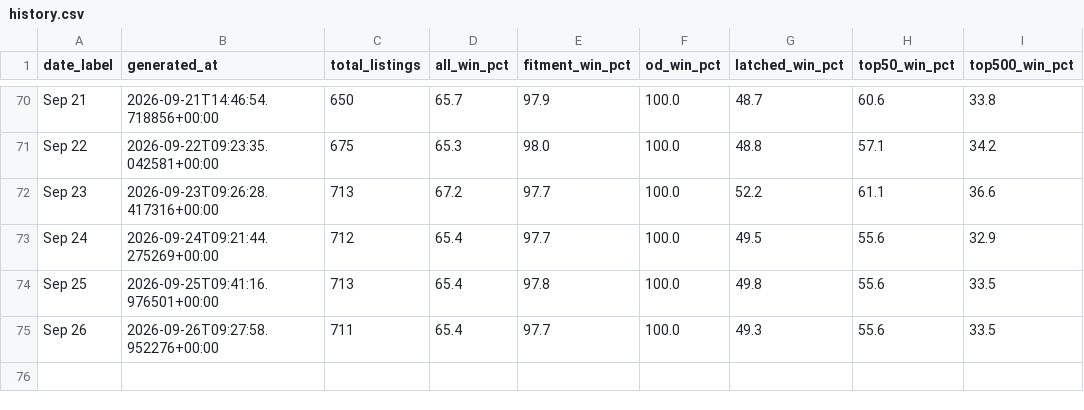
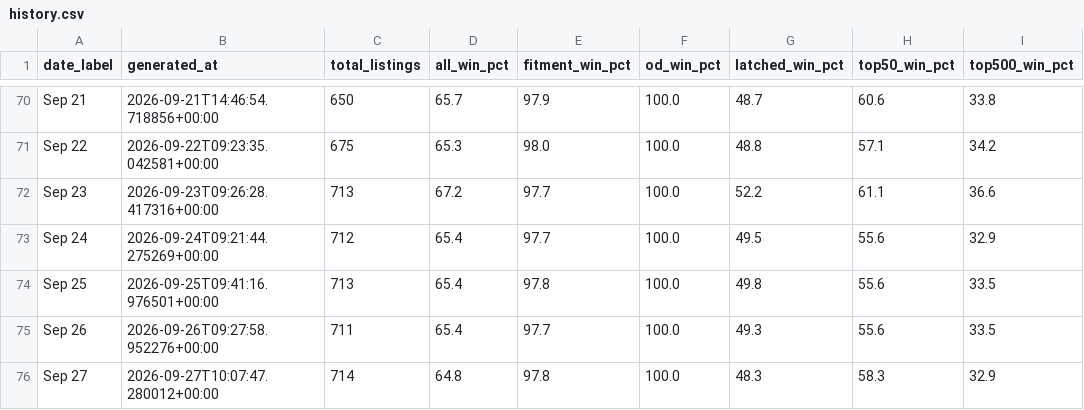
Before and after one commit to tnm-labs/amz_buybox, a CSV file: data/history.csv, drawn as a sheet; only a part is shown, gaps mark what is left out; the diff names each change by its address in the sheet, - before the commit and + after, or states it on an @@ line.

```diff
--- a/data/history.csv
+++ b/data/history.csv
+row 76: Sep 27 | 2026-09-27T10:07:47.280012+00:00 | 714 | 64.8 | 97.8 | 100.0 | 48.3 | 58.3 | 32.9
```
Also changed, not shown: data/listings_raw_cache.csv, docs/details.csv, 1 other file.
